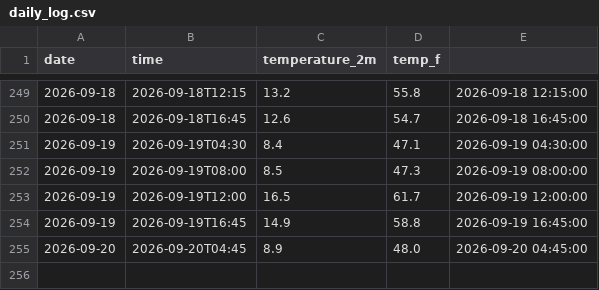
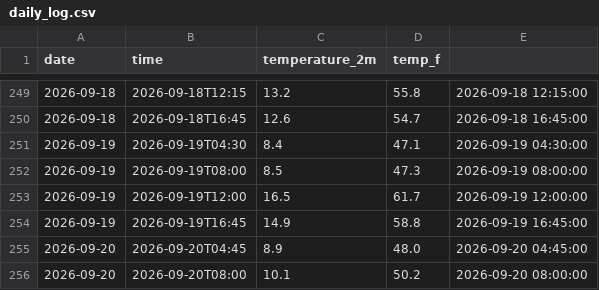
Before and after one commit to mtomar907/weather-tracker, a CSV file: daily_log.csv, drawn as a sheet; only a part is shown, gaps mark what is left out; the diff names each change by its address in the sheet, - before the commit and + after, or states it on an @@ line.

```diff
--- a/daily_log.csv
+++ b/daily_log.csv
+row 256: 2026-09-20 | 2026-09-20T08:00 | 10.1 | 50.2 | 2026-09-20 08:00:00
```
Also changed, not shown: 1 other file.
